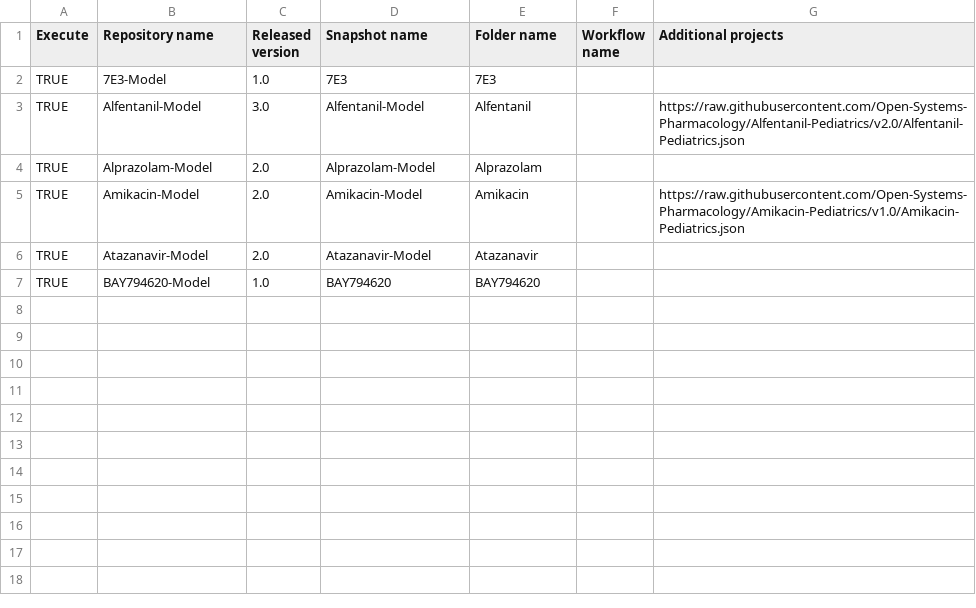
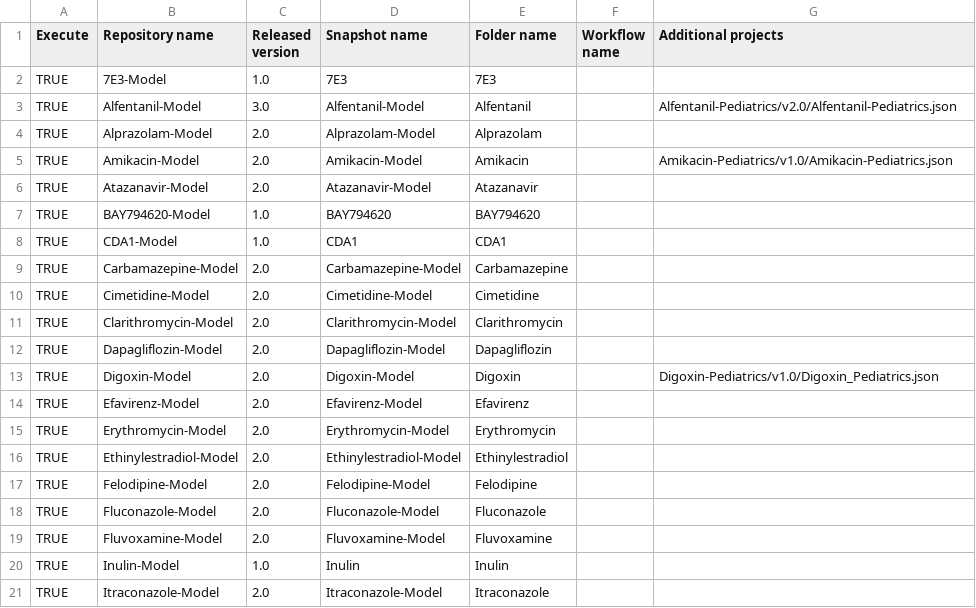
Before and after one commit to Open-Systems-Pharmacology/OSP-PBPK-Model-Library, a CSV file: models.csv, drawn as a sheet; only a part is shown; the diff covers the shown part only.

Commit message:
update models.csv and tools.csv Adjust create reports (add commit message, remove assignee) Add checks for models and tools

```diff
--- a/models.csv
+++ b/models.csv
@@ -2,6 +2,20 @@ Execute,Repository name,Released version,Snapshot name,Folder name,Workflow name
 TRUE,7E3-Model,1.0,7E3,7E3,,
-TRUE,Alfentanil-Model,3.0,Alfentanil-Model,Alfentanil,,https://raw.githubusercontent.com/Open-Systems-Pharmacology/Alfentanil-Pediatrics/v2.0/Alfentanil-Pediatrics.json
+TRUE,Alfentanil-Model,3.0,Alfentanil-Model,Alfentanil,,Alfentanil-Pediatrics/v2.0/Alfentanil-Pediatrics.json
 TRUE,Alprazolam-Model,2.0,Alprazolam-Model,Alprazolam,,
-TRUE,Amikacin-Model,2.0,Amikacin-Model,Amikacin,,https://raw.githubusercontent.com/Open-Systems-Pharmacology/Amikacin-Pediatrics/v1.0/Amikacin-Pediatrics.json
+TRUE,Amikacin-Model,2.0,Amikacin-Model,Amikacin,,Amikacin-Pediatrics/v1.0/Amikacin-Pediatrics.json
 TRUE,Atazanavir-Model,2.0,Atazanavir-Model,Atazanavir,,
 TRUE,BAY794620-Model,1.0,BAY794620,BAY794620,,
+TRUE,CDA1-Model,1.0,CDA1,CDA1,,
+TRUE,Carbamazepine-Model,2.0,Carbamazepine-Model,Carbamazepine,,
+TRUE,Cimetidine-Model,2.0,Cimetidine-Model,Cimetidine,,
+TRUE,Clarithromycin-Model,2.0,Clarithromycin-Model,Clarithromycin,,
+TRUE,Dapagliflozin-Model,2.0,Dapagliflozin-Model,Dapagliflozin,,
+TRUE,Digoxin-Model,2.0,Digoxin-Model,Digoxin,,Digoxin-Pediatrics/v1.0/Digoxin_Pediatrics.json
+TRUE,Efavirenz-Model,2.0,Efavirenz-Model,Efavirenz,,
+TRUE,Erythromycin-Model,2.0,Erythromycin-Model,Erythromycin,,
+TRUE,Ethinylestradiol-Model,2.0,Ethinylestradiol-Model,Ethinylestradiol,,
+TRUE,Felodipine-Model,2.0,Felodipine-Model,Felodipine,,
+TRUE,Fluconazole-Model,2.0,Fluconazole-Model,Fluconazole,,
+TRUE,Fluvoxamine-Model,2.0,Fluvoxamine-Model,Fluvoxamine,,
+TRUE,Inulin-Model,1.0,Inulin,Inulin,,
+TRUE,Itraconazole-Model,2.0,Itraconazole-Model,Itraconazole,,
```
Also changed, not shown: 20 added rows elsewhere in this file, tools.csv, 5 other files.
